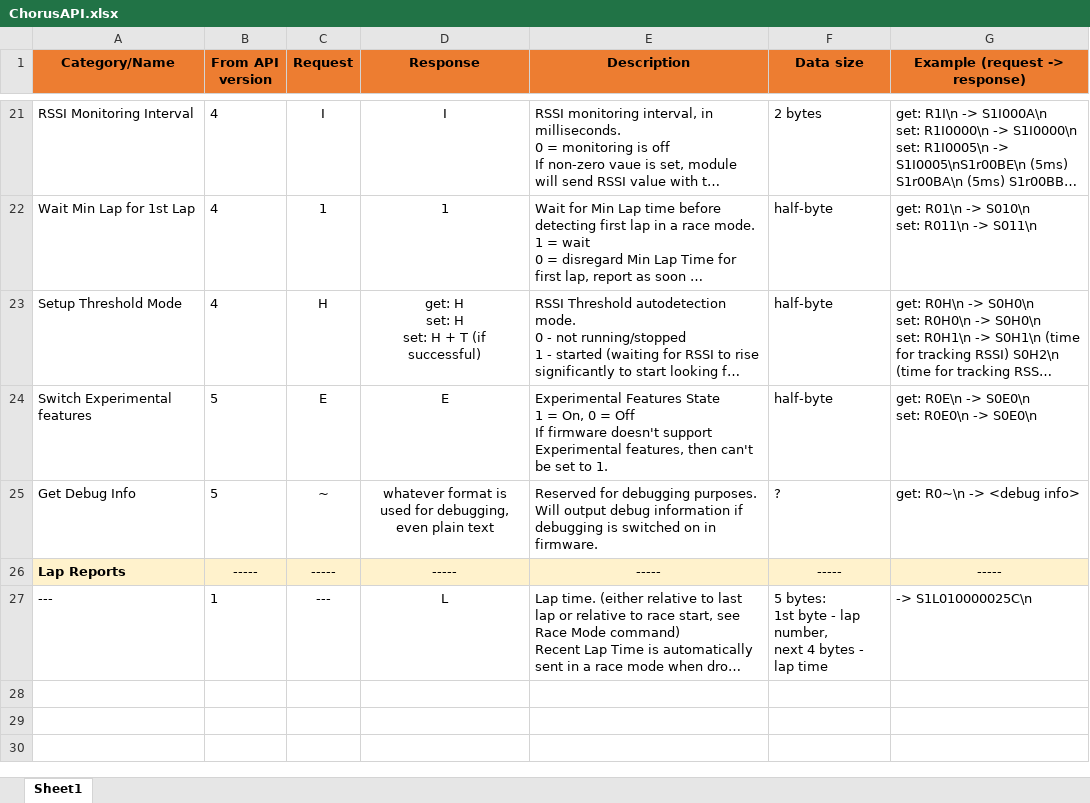
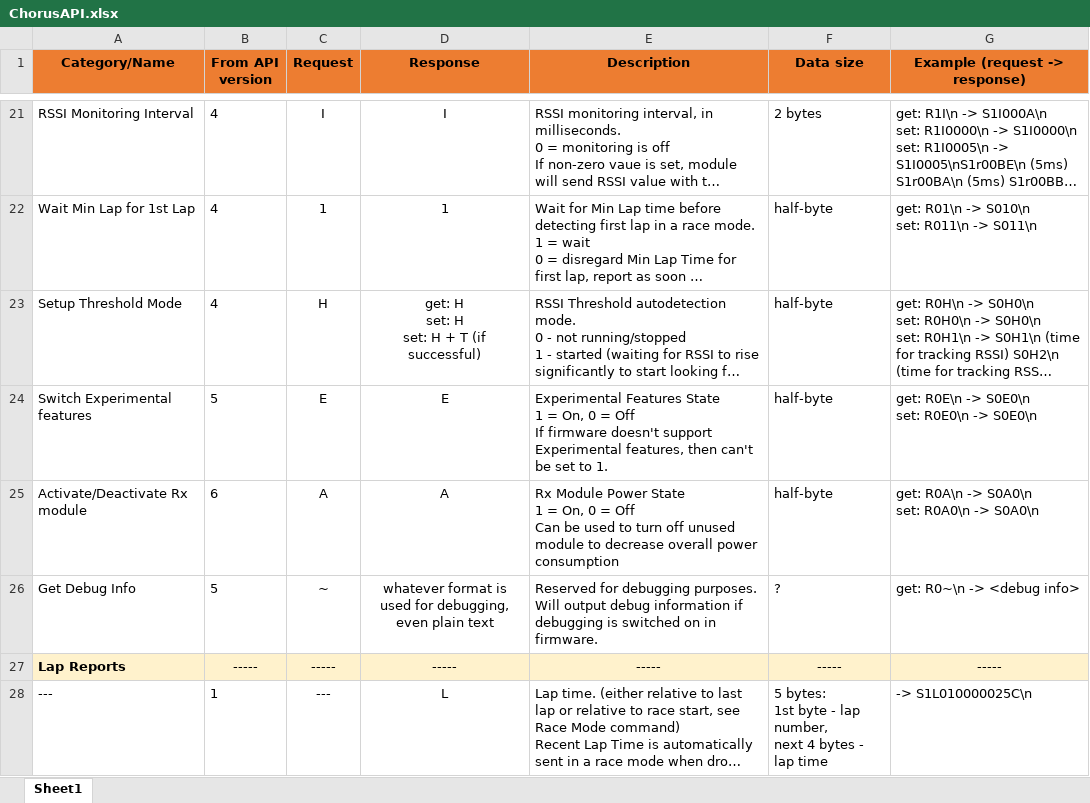
Before and after one commit to voroshkov/Chorus-RF-Laptimer, an Excel workbook: docs/ChorusAPI.xlsx, sheet Sheet1, drawn as a sheet; only a part is shown, gaps mark what is left out; long unchanged cells end in …; values as stored, in another font and other column widths than the file's, no borders; ↵ is a line break in a cell; the diff names each change by its address in the sheet, - before the commit and + after, or states it on an @@ line.

Commit message:
update support for power-down mode in android app; update API version and docs

```diff
--- a/docs/ChorusAPI.xlsx (sheet Sheet1)
+++ b/docs/ChorusAPI.xlsx (sheet Sheet1)
+row 25: Activate/Deactivate Rx module | 6 | A | A | Rx Module Power State ↵ 1 = On, 0 = Off ↵ Can be used to turn off unused module to decrease overall power consumption | half-byte | get: R0A\n -> S0A0\n ↵ set: R0A0\n -> S0A0\n
```
Also changed, not shown: 3 other files.
